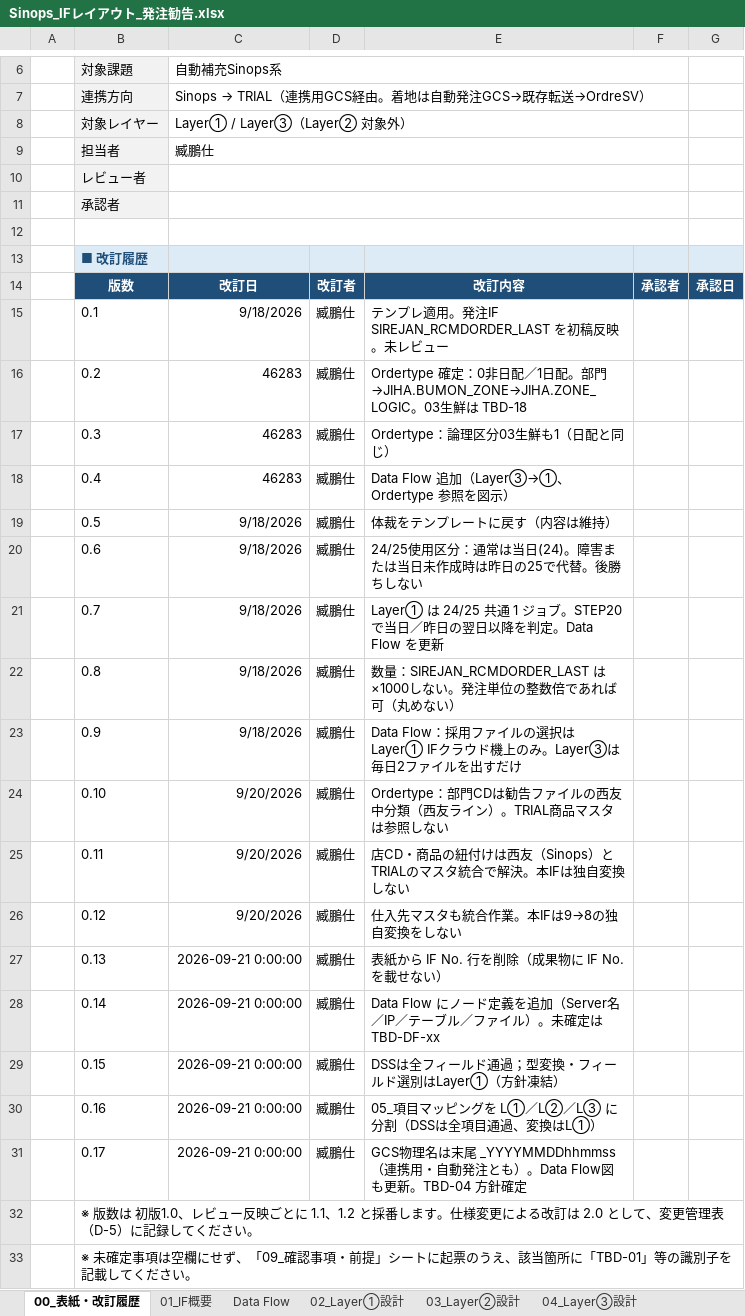
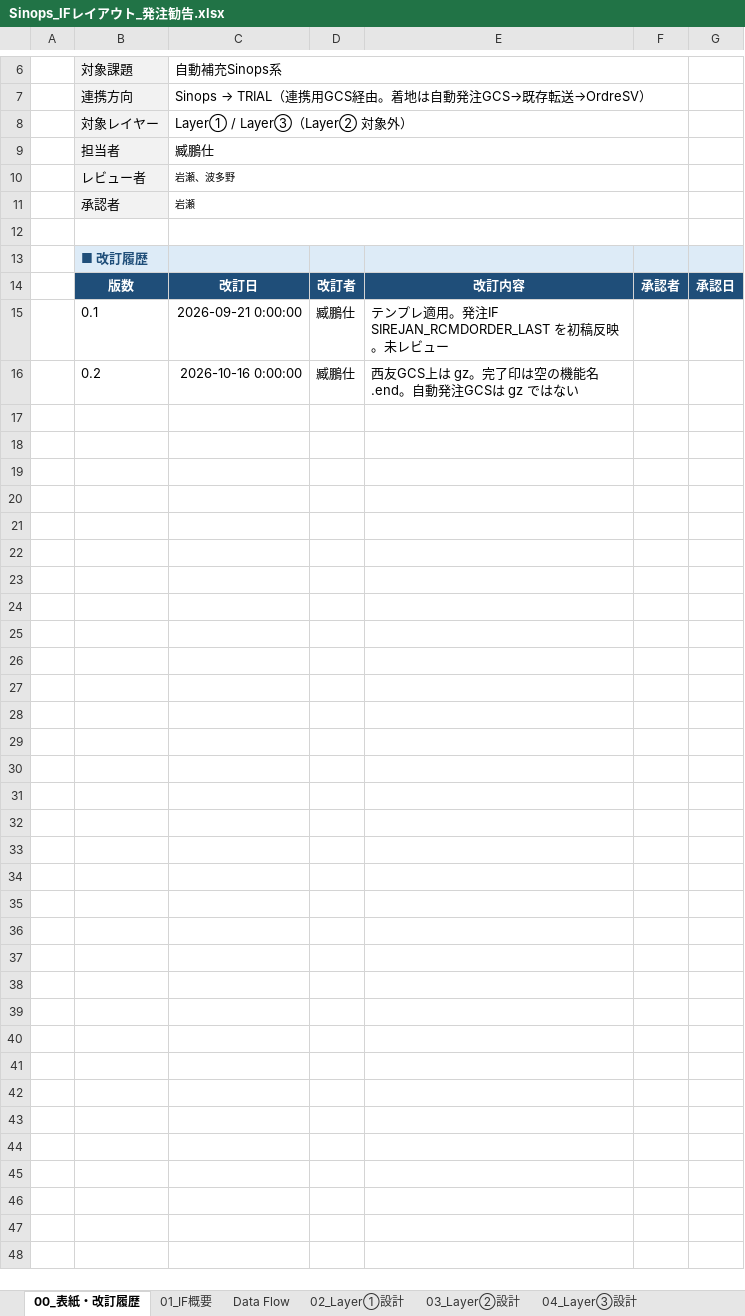
Before and after one commit to ZangPengshi-TREC/Zang_TreC, an Excel workbook: PMI/Sinops/phase2-detail-design/DD/Sinops_IFレイアウト_発注勧告.xlsx, sheet 00_表紙・改訂履歴, drawn as a sheet; only a part is shown, gaps mark what is left out; values as stored, in another font and other column widths than the file's, no borders; the diff names each change by its address in the sheet, - before the commit and + after, or states it on an @@ line.

Commit message:
docs(sinops): 入荷実績の詳細設計書を追加し、発注勧告2本を最新内容に合わせる
西友連携GCSはgzと機能名.end、表紙のレビュー／承認とフォルダ依頼先を設計書へ反映する。

```diff
--- a/PMI/Sinops/phase2-detail-design/DD/Sinops_IFレイアウト_発注勧告.xlsx (sheet 00_表紙・改訂履歴)
+++ b/PMI/Sinops/phase2-detail-design/DD/Sinops_IFレイアウト_発注勧告.xlsx (sheet 00_表紙・改訂履歴)
-C10: (empty)
+C10: 岩瀬、波多野
-C11: (empty)
+C11: 岩瀬
-C15: 9/18/2026
+C15: 2026-09-21 0:00:00
-C16: 46283
+C16: 2026-10-16 0:00:00
-E16: Ordertype 確定：0非日配／1日配。部門→JIHA.BUMON_ZONE→JIHA.ZONE_LOGIC。03生鮮は TBD-18
+E16: 西友GCS上は gz。完了印は空の機能名.end。自動発注GCSは gz ではない
-row 17:  | 0.3 | 46283 | 臧鵬仕 | Ordertype：論理区分03生鮮も1（日配と同じ）
-row 18:  | 0.4 | 46283 | 臧鵬仕 | Data Flow 追加（Layer③→①、Ordertype 参照を図示）
-row 19:  | 0.5 | 9/18/2026 | 臧鵬仕 | 体裁をテンプレートに戻す（内容は維持）
-row 20:  | 0.6 | 9/18/2026 | 臧鵬仕 | 24/25使用区分：通常は当日(24)。障害または当日未作成時は昨日の25で代替。後勝ちしない
-row 21:  | 0.7 | 9/18/2026 | 臧鵬仕 | Layer① は 24/25 共通 1 ジョブ。STEP20 で当日／昨日の翌日以降を判定。Data Flow を更新
-row 22:  | 0.8 | 9/18/2026 | 臧鵬仕 | 数量：SIREJAN_RCMDORDER_LAST は×1000しない。発注単位の整数倍であれば可（丸めない）
-row 23:  | 0.9 | 9/18/2026 | 臧鵬仕 | Data Flow：採用ファイルの選択は Layer① IFクラウド機上のみ。Layer③は毎日2ファイルを出すだけ
-row 24:  | 0.10 | 9/20/2026 | 臧鵬仕 | Ordertype：部門CDは勧告ファイルの西友中分類（西友ライン）。TRIAL商品マスタは参照しない
-row 25:  | 0.11 | 9/20/2026 | 臧鵬仕 | 店CD・商品の紐付けは西友（Sinops）とTRIALのマスタ統合で解決。本IFは独自変換しない
-row 26:  | 0.12 | 9/20/2026 | 臧鵬仕 | 仕入先マスタも統合作業。本IFは9→8の独自変換をしない
-row 27:  | 0.13 | 2026-09-21 0:00:00 | 臧鵬仕 | 表紙から IF No. 行を削除（成果物に IF No. を載せない）
-row 28:  | 0.14 | 2026-09-21 0:00:00 | 臧鵬仕 | Data Flow にノード定義を追加（Server名／IP／テーブル／ファイル）。未確定は TBD-DF-xx
-row 29:  | 0.15 | 2026-09-21 0:00:00 | 臧鵬仕 | DSSは全フィールド通過；型変換・フィールド選別はLayer①（方針凍結）
-row 30:  | 0.16 | 2026-09-21 0:00:00 | 臧鵬仕 | 05_項目マッピングを L①／L②／L③ に分割（DSSは全項目通過、変換はL①）
-row 31:  | 0.17 | 2026-09-21 0:00:00 | 臧鵬仕 | GCS物理名は末尾 _YYYYMMDDhhmmss（連携用・自動発注とも）。Data Flow図も更新。TBD-04 方針確定
-row 32:  | ※ 版数は 初版1.0、レビュー反映ごとに 1.1、1.2 と採番します。仕様変更による改訂は 2.0 として、変更管理表（D-5）に記録してください。
-row 33:  | ※ 未確定事項は空欄にせず、「09_確認事項・前提」シートに起票のうえ、該当箇所に「TBD-01」等の識別子を記載してください。
```
Also changed, not shown: sheet 05_項目マッピング(Layer③), sheet 09_確認事項・前提, sheet Data Flow, sheet 04_Layer③設計, sheet 02_Layer①設計, sheet 05_項目マッピング(Layer①), 5 more sheets, charts or pictures, PMI/Sinops/phase2-detail-design/DD/Sinops_IFレイアウト_発注勧告翌日以降.xlsx, 1 other file.
